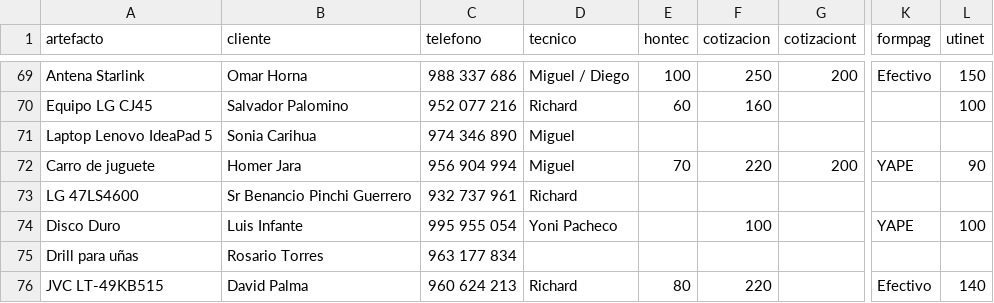
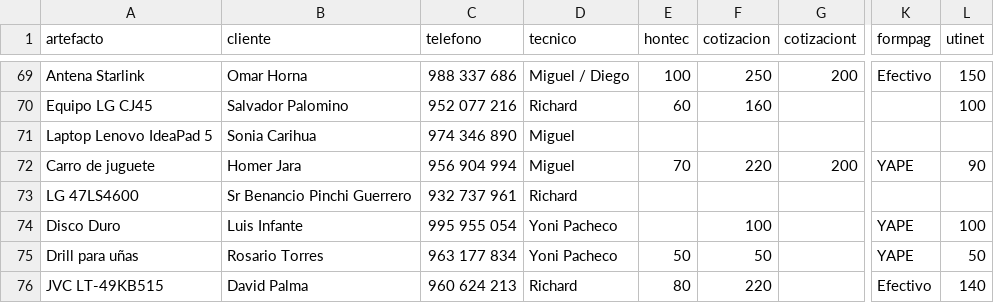
Before and after one commit to justintxu/repo, a CSV file: data/sertecfin.csv, drawn as a sheet; only a part is shown, gaps mark what is left out; the diff names each change by its address in the sheet, - before the commit and + after, or states it on an @@ line.

Commit message:
Add files via upload

```diff
--- a/data/sertecfin.csv
+++ b/data/sertecfin.csv
-D75 (tecnico): (empty)
+D75 (tecnico): Yoni Pacheco
-E75 (hontec): (empty)
+E75 (hontec): 50
-F75 (cotizacion): (empty)
+F75 (cotizacion): 50
-K75 (formpag): (empty)
+K75 (formpag): YAPE
-L75 (utinet): (empty)
+L75 (utinet): 50
```
